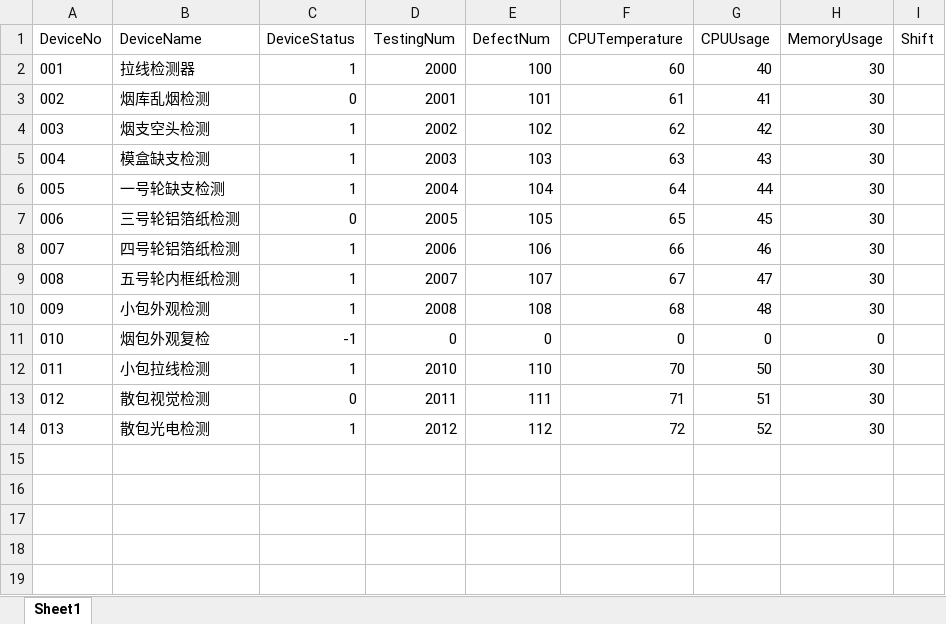
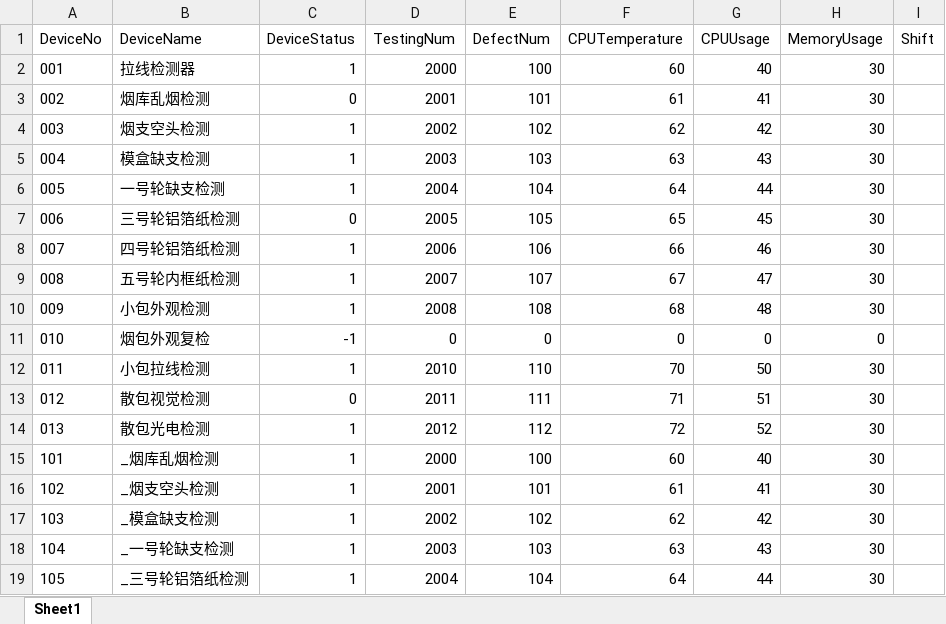
Before and after one commit to Neon2333/CloudManage, an Excel workbook: CETC/ExcelFile/dtEachProductionLineWorkState.xlsx, sheet Sheet1, drawn as a sheet; values as stored, in another font and other column widths than the file's, no borders; the diff names each change by its address in the sheet, - before the commit and + after, or states it on an @@ line.

```diff
--- a/CETC/ExcelFile/dtEachProductionLineWorkState.xlsx (sheet Sheet1)
+++ b/CETC/ExcelFile/dtEachProductionLineWorkState.xlsx (sheet Sheet1)
+row 15: 101 | _烟库乱烟检测 | 1 | 2000 | 100 | 60 | 40 | 30
+row 16: 102 | _烟支空头检测 | 1 | 2001 | 101 | 61 | 41 | 30
+row 17: 103 | _模盒缺支检测 | 1 | 2002 | 102 | 62 | 42 | 30
+row 18: 104 | _一号轮缺支检测 | 1 | 2003 | 103 | 63 | 43 | 30
+row 19: 105 | _三号轮铝箔纸检测 | 1 | 2004 | 104 | 64 | 44 | 30
```
Also changed, not shown: CETC/ExcelFile/testingDeviceName.xlsx, 2 other files.
